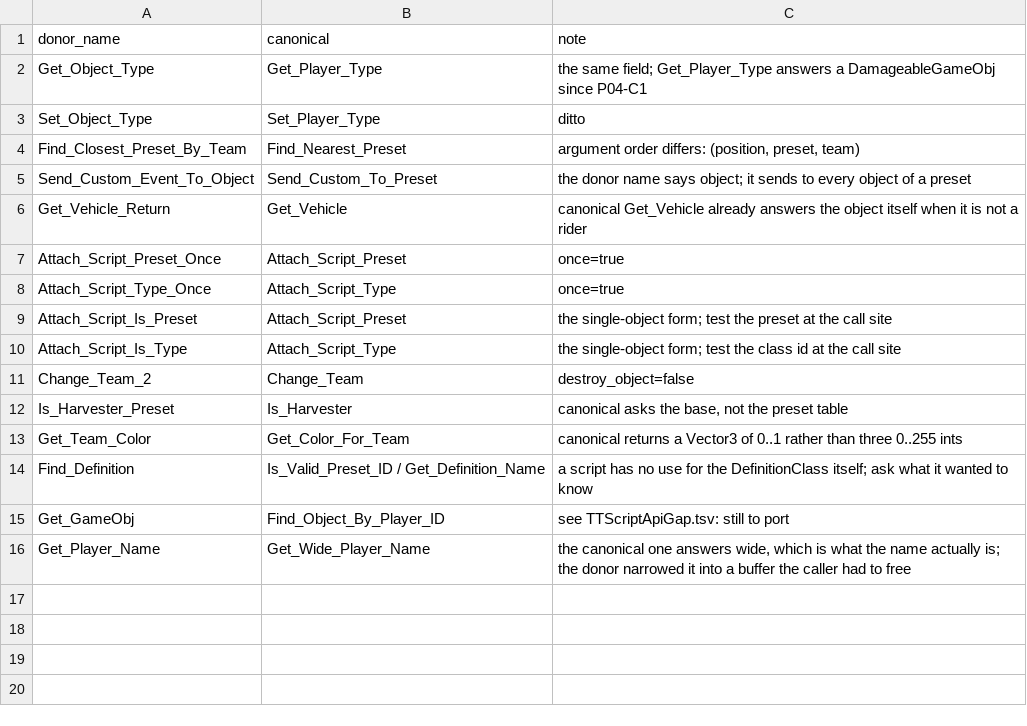
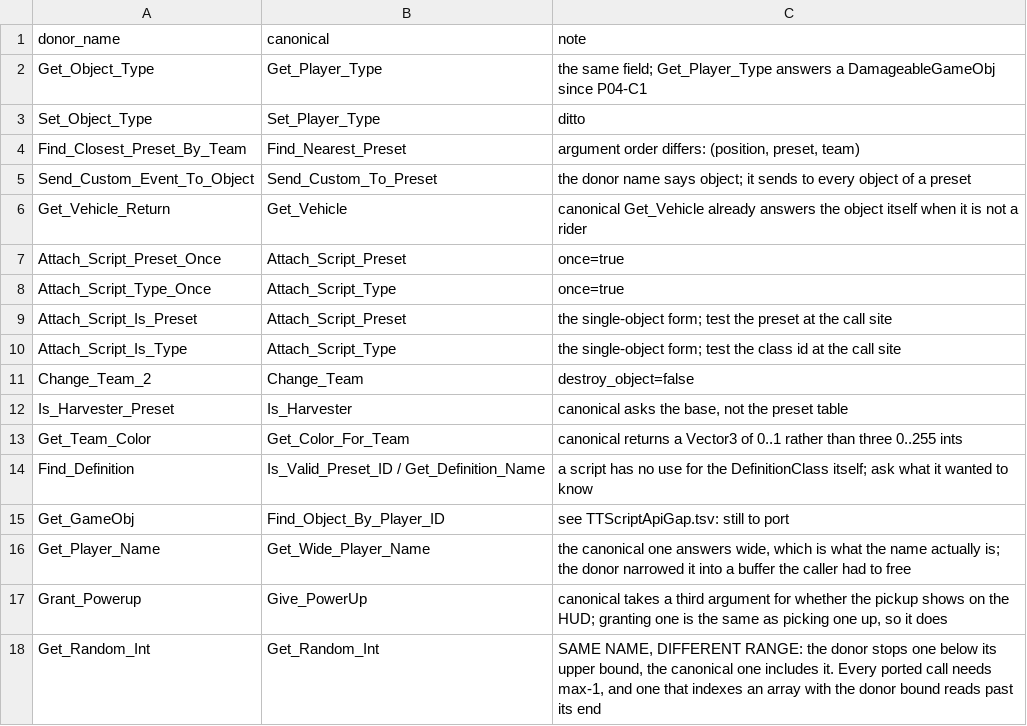
Before and after one commit to shefben/CnC_Renegade_RTS_FPS, a TSV file: docs/tt484/TTScriptApiRenames.tsv, drawn as a sheet.

```diff
--- a/docs/tt484/TTScriptApiRenames.tsv
+++ b/docs/tt484/TTScriptApiRenames.tsv
@@ -16 +16,3 @@ Get_GameObj	Find_Object_By_Player_ID	see TTScriptApiGap.tsv: still to port
 Get_Player_Name	Get_Wide_Player_Name	the canonical one answers wide, which is what the name actually is; the donor narrowed it into a buffer the caller had to free
+Grant_Powerup	Give_PowerUp	canonical takes a third argument for whether the pickup shows on the HUD; granting one is the same as picking one up, so it does
+Get_Random_Int	Get_Random_Int	SAME NAME, DIFFERENT RANGE: the donor stops one below its upper bound, the canonical one includes it. Every ported call needs max-1, and one that indexes an array with the donor bound reads past its end
```
Also changed, not shown: docs/tt484/TTScriptApiGap.tsv, 3 other files.
